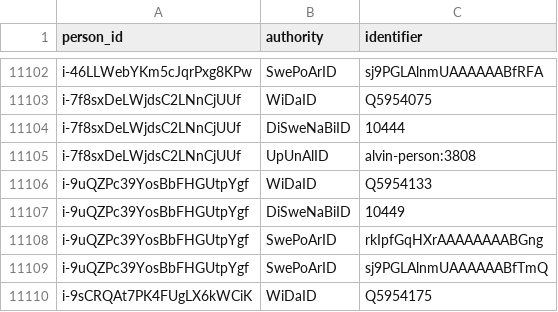
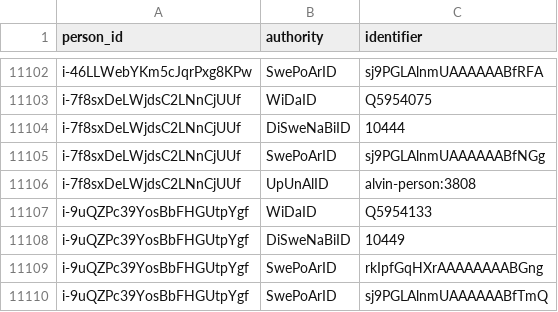
Before and after one commit to swerik-project/riksdagen-politicians, a CSV file: data/external_identifiers.csv, drawn as a sheet; only a part is shown, gaps mark what is left out; the shorter side is filled out with more unchanged rows; the diff names each change by its address in the sheet, - before the commit and + after, or states it on an @@ line.

```diff
--- a/data/external_identifiers.csv
+++ b/data/external_identifiers.csv
+row 11105: i-7f8sxDeLWjdsC2LNnCjUUf | SwePoArID | sj9PGLAlnmUAAAAAABfNGg
```
Also changed, not shown: data/party_affiliation.csv, 1 other file.
